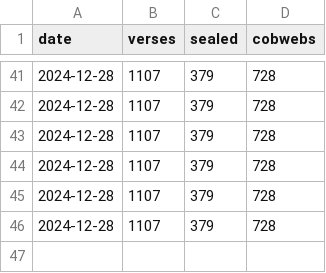
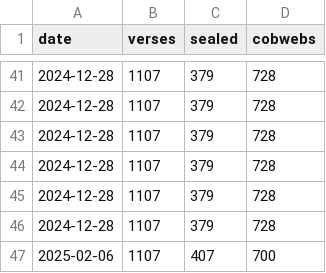
Before and after one commit to PaulieGlot/lipu-sewi, a CSV file: stats/completion.csv, drawn as a sheet; only a part is shown, gaps mark what is left out.

Commit message:
regenerated full.md, 1107 verses completed (407 sealed, 700 cobwebs).

```diff
--- a/stats/completion.csv
+++ b/stats/completion.csv
@@ -46 +46,2 @@ date, verses, sealed, cobwebs
 2024-12-28, 1107, 379, 728
+2025-02-06, 1107, 407, 700
```
Also changed, not shown: 2 other files.
